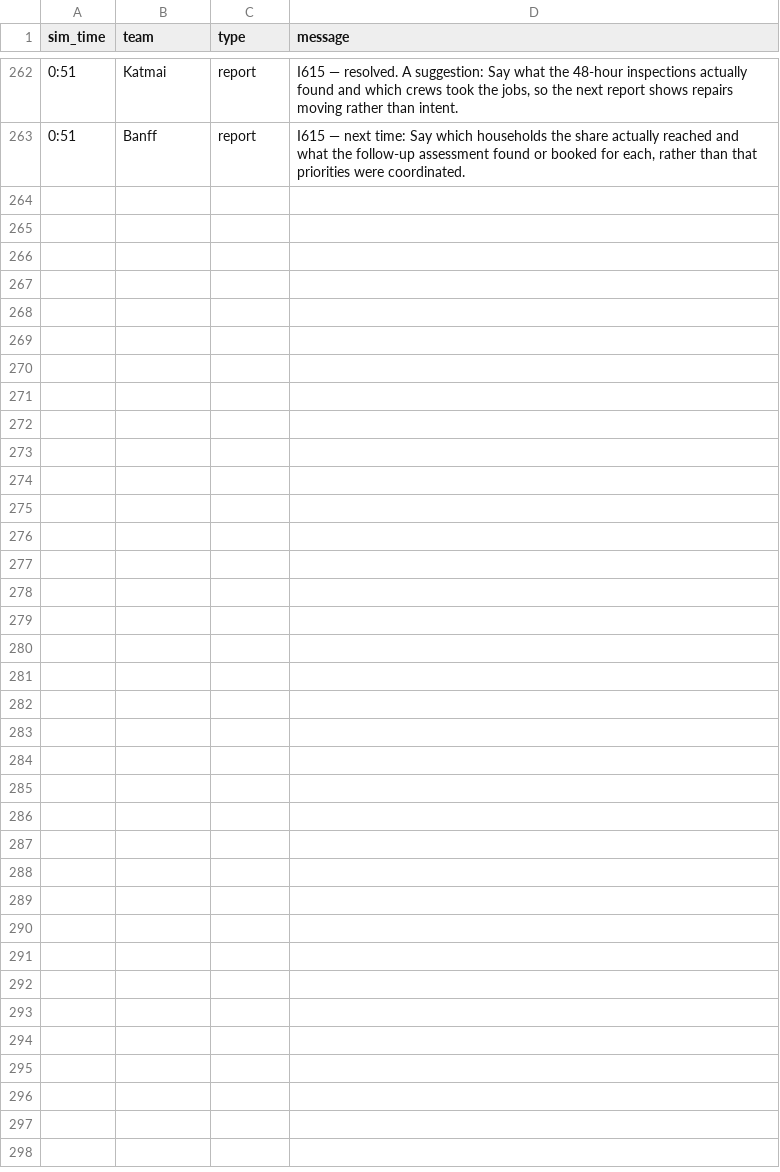
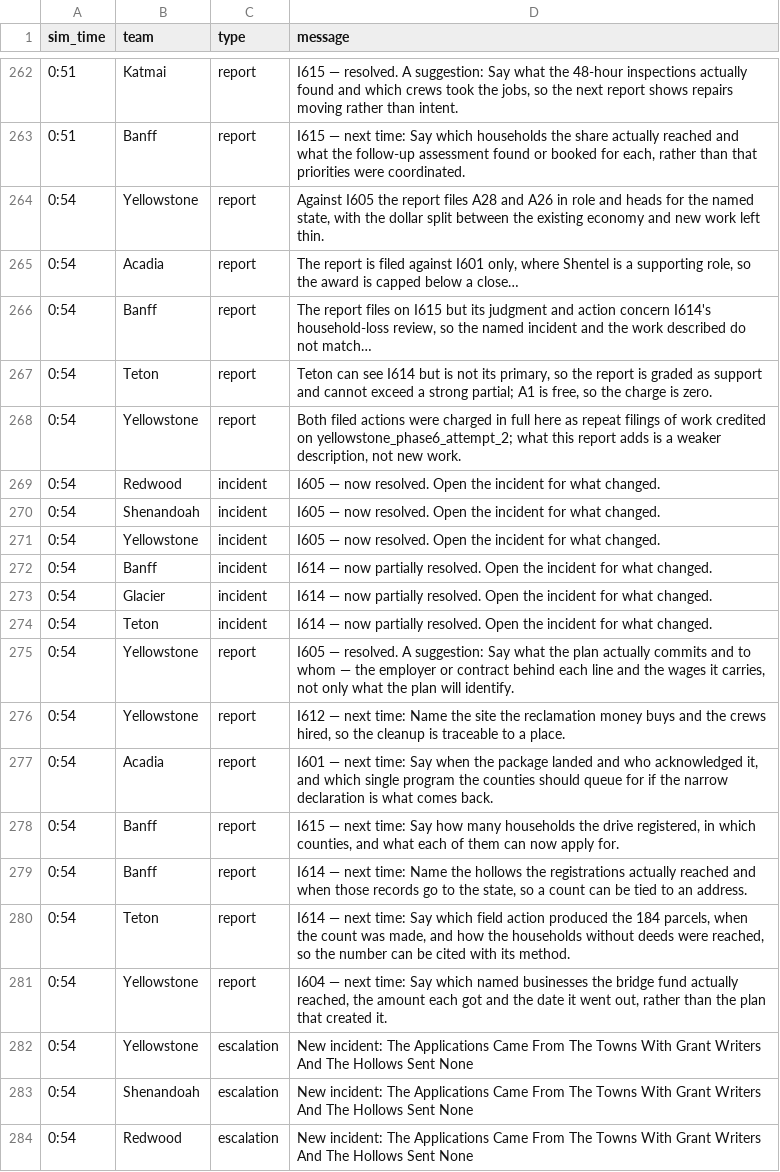
Before and after one commit to future-of-security/simulation-data, a CSV file: virginia-cascading-crisis/phase_6/notifications.csv, drawn as a sheet; only a part is shown, gaps mark what is left out.

Commit message:
phase 6 tick 20261022-132645: 5 submission(s); script opens I617

```diff
--- a/virginia-cascading-crisis/phase_6/notifications.csv
+++ b/virginia-cascading-crisis/phase_6/notifications.csv
@@ -263 +263,22 @@ sim_time,team,type,message
 0:51,Banff,report,"I615 — next time: Say which households the share actually reached and what the follow-up assessment found or booked for each, rather than that priorities were coordinated."
+0:54,Yellowstone,report,"Against I605 the report files A28 and A26 in role and heads for the named state, with the dollar split between the existing economy and new work left thin."
+0:54,Acadia,report,"The report is filed against I601 only, where Shentel is a supporting role, so the award is capped below a close…"
+0:54,Banff,report,"The report files on I615 but its judgment and action concern I614's household-loss review, so the named incident and the work described do not match…"
+0:54,Teton,report,"Teton can see I614 but is not its primary, so the report is graded as support and cannot exceed a strong partial; A1 is free, so the charge is zero."
+0:54,Yellowstone,report,"Both filed actions were charged in full here as repeat filings of work credited on yellowstone_phase6_attempt_2; what this report adds is a weaker description, not new work."
+0:54,Redwood,incident,I605 — now resolved. Open the incident for what changed.
+0:54,Shenandoah,incident,I605 — now resolved. Open the incident for what changed.
+0:54,Yellowstone,incident,I605 — now resolved. Open the incident for what changed.
+0:54,Banff,incident,I614 — now partially resolved. Open the incident for what changed.
+0:54,Glacier,incident,I614 — now partially resolved. Open the incident for what changed.
+0:54,Teton,incident,I614 — now partially resolved. Open the incident for what changed.
+0:54,Yellowstone,report,"I605 — resolved. A suggestion: Say what the plan actually commits and to whom — the employer or contract behind each line and the wages it carries, not only what the plan will identify."
+0:54,Yellowstone,report,"I612 — next time: Name the site the reclamation money buys and the crews hired, so the cleanup is traceable to a place."
+0:54,Acadia,report,"I601 — next time: Say when the package landed and who acknowledged it, and which single program the counties should queue for if the narrow declaration is what comes back."
+0:54,Banff,report,"I615 — next time: Say how many households the drive registered, in which counties, and what each of them can now apply for."
+0:54,Banff,report,"I614 — next time: Name the hollows the registrations actually reached and when those records go to the state, so a count can be tied to an address."
+0:54,Teton,report,"I614 — next time: Say which field action produced the 184 parcels, when the count was made, and how the households without deeds were reached, so the number can be cited with its method."
+0:54,Yellowstone,report,"I604 — next time: Say which named businesses the bridge fund actually reached, the amount each got and the date it went out, rather than the plan that created it."
+0:54,Yellowstone,escalation,New incident: The Applications Came From The Towns With Grant Writers And The Hollows Sent None
+0:54,Shenandoah,escalation,New incident: The Applications Came From The Towns With Grant Writers And The Hollows Sent None
+0:54,Redwood,escalation,New incident: The Applications Came From The Towns With Grant Writers And The Hollows Sent None
```
Also changed, not shown: 5 other files.
